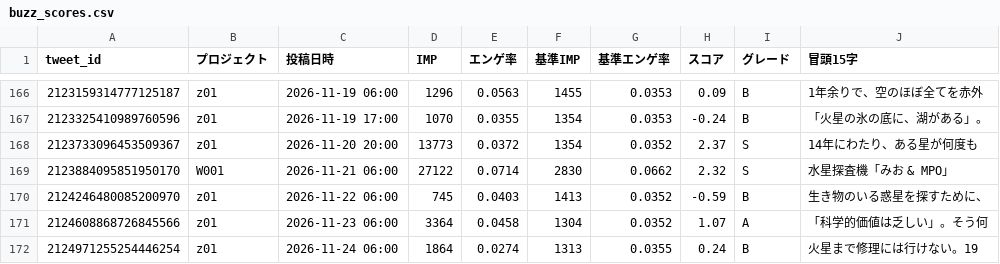
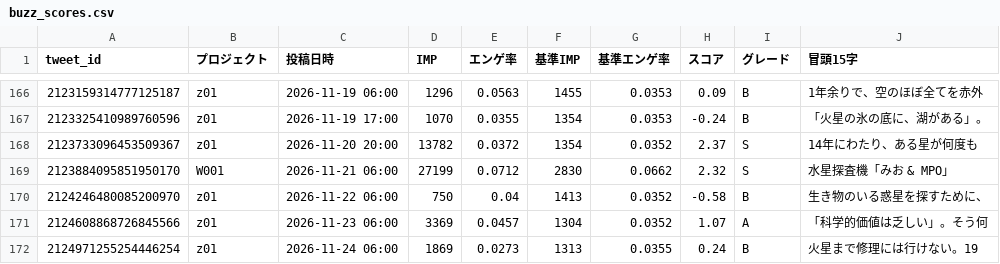
Before and after one commit to useakat/xClaude, a CSV file: logs/buzz_scores.csv, drawn as a sheet; only a part is shown, gaps mark what is left out.

```diff
--- a/logs/buzz_scores.csv
+++ b/logs/buzz_scores.csv
@@ -167,6 +167,6 @@ tweet_id,プロジェクト,投稿日時,IMP,エンゲ率,基準IMP,基準エン
 2123325410989760596,z01,2026-11-19 17:00,1070,0.0355,1354,0.0353,-0.24,B,「火星の氷の底に、湖がある」。
-2123733096453509367,z01,2026-11-20 20:00,13773,0.0372,1354,0.0352,2.37,S,14年にわたり、ある星が何度も
-2123884095851950170,W001,2026-11-21 06:00,27122,0.0714,2830,0.0662,2.32,S,水星探査機「みお & MPO」
-2124246480085200970,z01,2026-11-22 06:00,745,0.0403,1413,0.0352,-0.59,B,生き物のいる惑星を探すために、
-2124608868726845566,z01,2026-11-23 06:00,3364,0.0458,1304,0.0352,1.07,A,「科学的価値は乏しい」。そう何
-2124971255254446254,z01,2026-11-24 06:00,1864,0.0274,1313,0.0355,0.24,B,火星まで修理には行けない。19
+2123733096453509367,z01,2026-11-20 20:00,13782,0.0372,1354,0.0352,2.37,S,14年にわたり、ある星が何度も
+2123884095851950170,W001,2026-11-21 06:00,27199,0.0712,2830,0.0662,2.32,S,水星探査機「みお & MPO」
+2124246480085200970,z01,2026-11-22 06:00,750,0.04,1413,0.0352,-0.58,B,生き物のいる惑星を探すために、
+2124608868726845566,z01,2026-11-23 06:00,3369,0.0457,1304,0.0352,1.07,A,「科学的価値は乏しい」。そう何
+2124971255254446254,z01,2026-11-24 06:00,1869,0.0273,1313,0.0355,0.24,B,火星まで修理には行けない。19
```
Also changed, not shown: logs/w001_imp_daily.csv, 1 other file.
